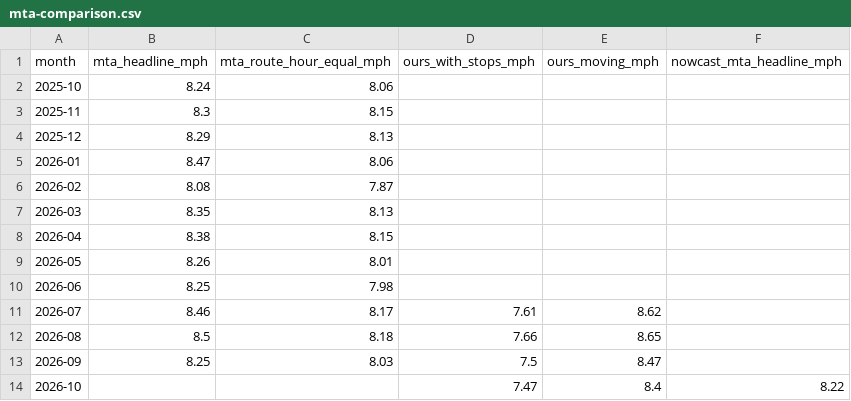
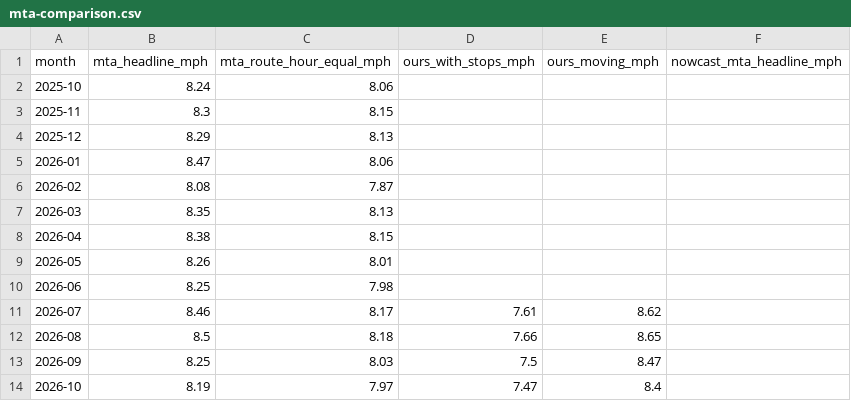
Before and after one commit to joshgreenman1973/experiments, a CSV file: nyc-bus-tracker/data/downloads/mta-comparison.csv, drawn as a sheet.

```diff
--- a/nyc-bus-tracker/data/downloads/mta-comparison.csv
+++ b/nyc-bus-tracker/data/downloads/mta-comparison.csv
@@ -13,2 +13,2 @@ month,mta_headline_mph,mta_route_hour_equal_mph,ours_with_stops_mph,ours_moving_
 2026-09,8.25,8.03,7.5,8.47,
-2026-10,,,7.47,8.4,8.22
+2026-10,8.19,7.97,7.47,8.4,
```
Also changed, not shown: 4 other files.
